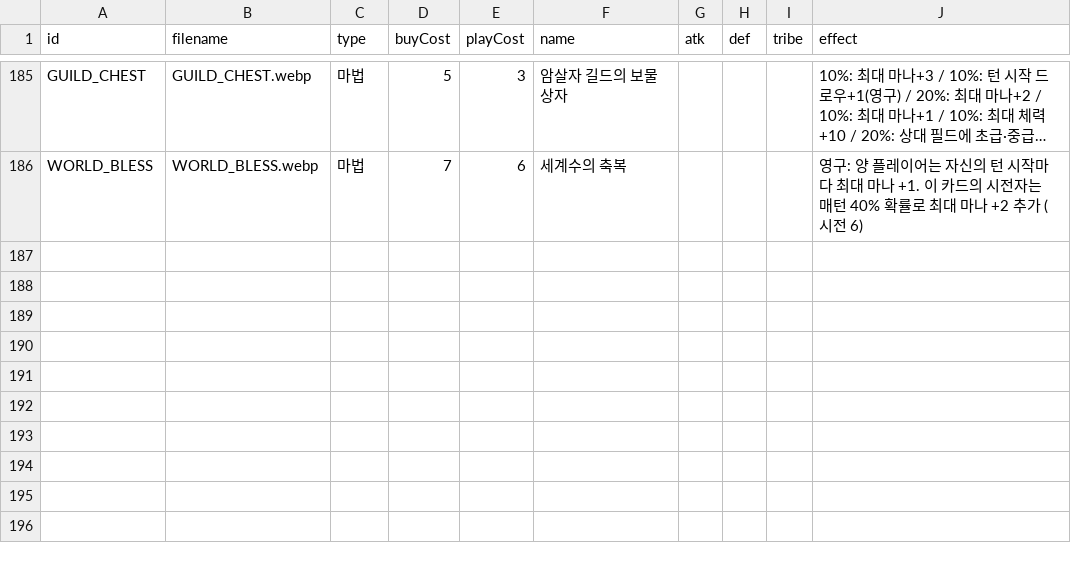
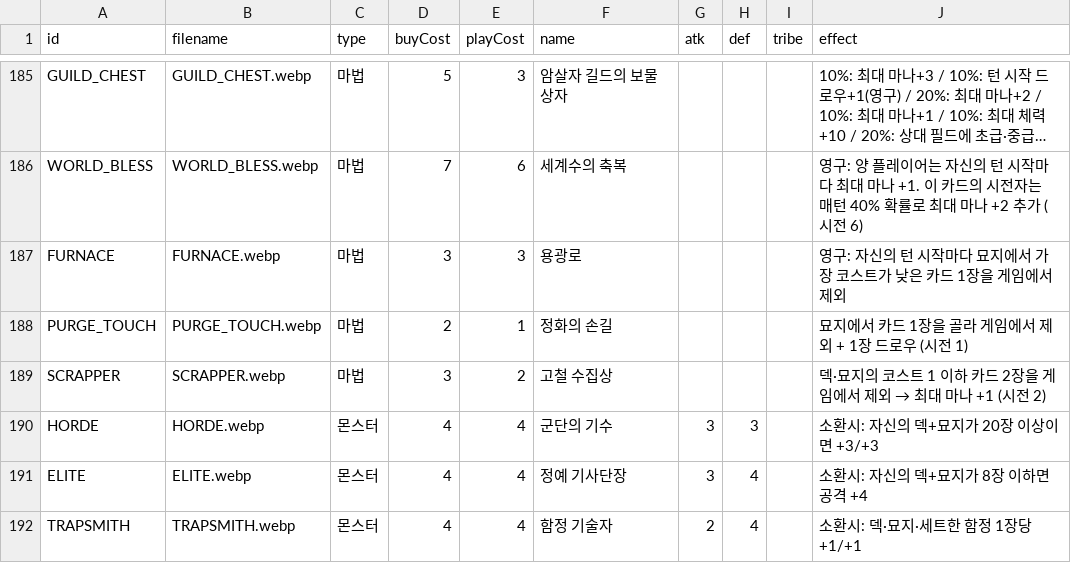
Before and after one commit to hiromaru05s/yourlore, a CSV file: card-manifest.csv, drawn as a sheet; only a part is shown, gaps mark what is left out; long unchanged cells end in …; the diff names each change by its address in the sheet, - before the commit and + after, or states it on an @@ line.

Commit message:
feat: deckbuilding package — 3 trash-economy cards, 3 deck-scaling payoffs, deck/discard browsers, live tribe synergy chips

```diff
--- a/card-manifest.csv
+++ b/card-manifest.csv
+row 187: FURNACE | FURNACE.webp | 마법 | 3 | 3 | 용광로 |  |  |  | 영구: 자신의 턴 시작마다 묘지에서 가장 코스트가 낮은 카드 1장을 게임에서 제외
+row 188: PURGE_TOUCH | PURGE_TOUCH.webp | 마법 | 2 | 1 | 정화의 손길 |  |  |  | 묘지에서 카드 1장을 골라 게임에서 제외 + 1장 드로우 (시전 1)
+row 189: SCRAPPER | SCRAPPER.webp | 마법 | 3 | 2 | 고철 수집상 |  |  |  | 덱·묘지의 코스트 1 이하 카드 2장을 게임에서 제외 → 최대 마나 +1 (시전 2)
+row 190: HORDE | HORDE.webp | 몬스터 | 4 | 4 | 군단의 기수 | 3 | 3 |  | 소환시: 자신의 덱+묘지가 20장 이상이면 +3/+3
+row 191: ELITE | ELITE.webp | 몬스터 | 4 | 4 | 정예 기사단장 | 3 | 4 |  | 소환시: 자신의 덱+묘지가 8장 이하면 공격 +4
+row 192: TRAPSMITH | TRAPSMITH.webp | 몬스터 | 4 | 4 | 함정 기술자 | 2 | 4 |  | 소환시: 덱·묘지·세트한 함정 1장당 +1/+1
```
Also changed, not shown: 6 other files.
